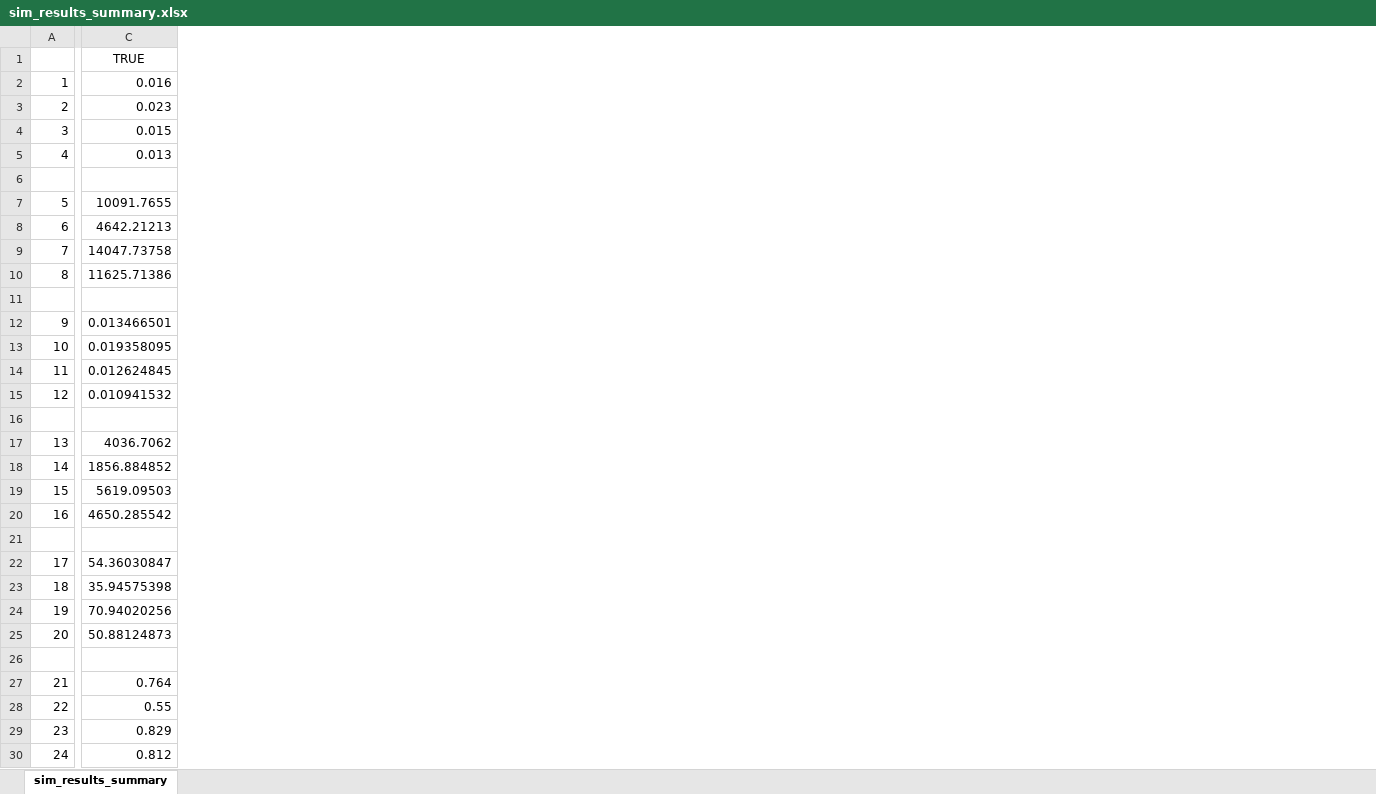
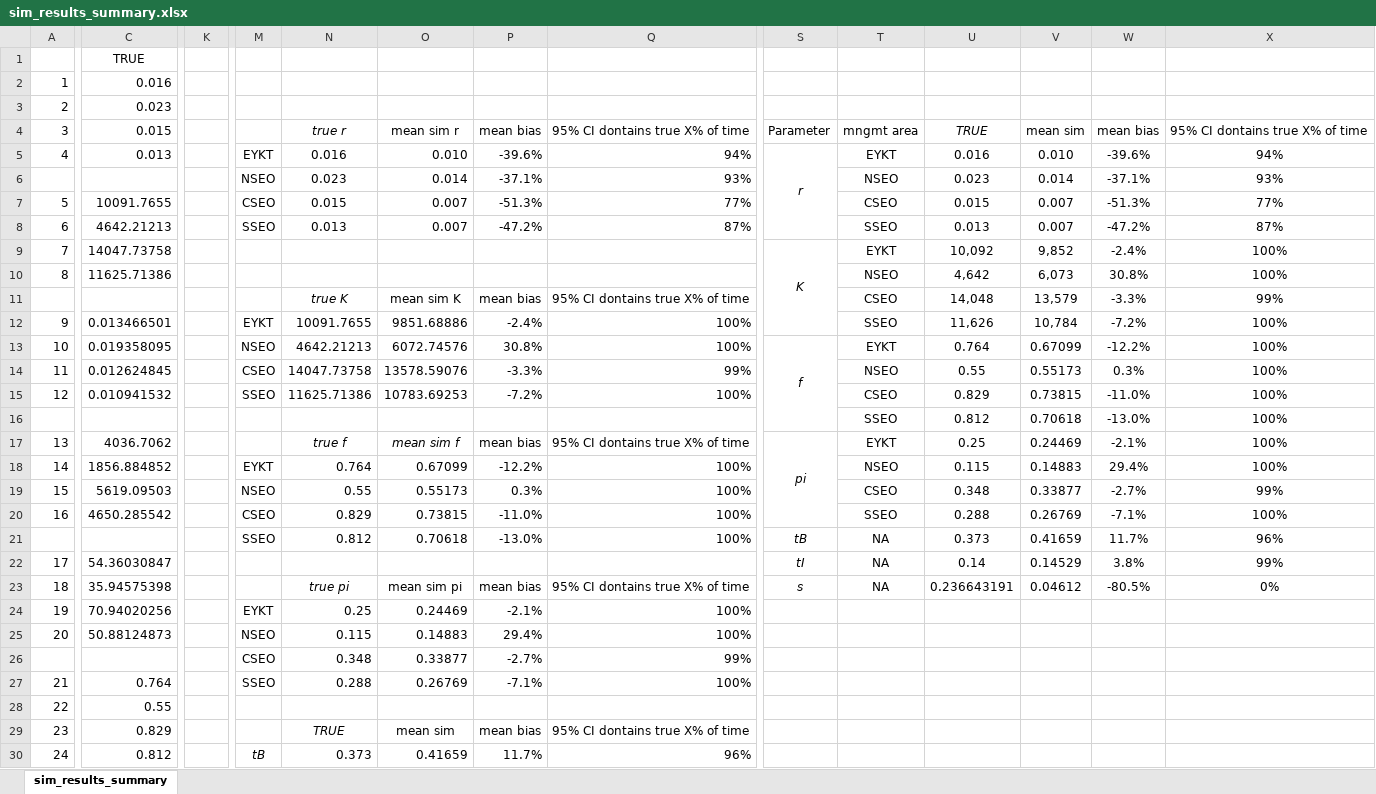
Before and after one commit to commfish/seak_seo_dsr, an Excel workbook: Production_models/Output/Sims/sim_results_summary.xlsx, sheet sim_results_summary, drawn as a sheet; only a part is shown, gaps mark what is left out; values as stored, in another font and other column widths than the file's, no borders; conditional formats not drawn; rows hold the shown columns only; the diff covers the shown part only; the diff names each change by its address in the sheet, - before the commit and + after, or states it on an @@ line.

```diff
--- a/Production_models/Output/Sims/sim_results_summary.xlsx (sheet sim_results_summary)
+++ b/Production_models/Output/Sims/sim_results_summary.xlsx (sheet sim_results_summary)
+column K, empty
+column M, rows 5-30: EYKT | NSEO | CSEO | SSEO |  |  |  | EYKT | NSEO | CSEO | SSEO |  |  | EYKT | NSEO | CSEO | SSEO |  |  | EYKT | NSEO | CSEO | SSEO |  |  | tB
+column N, rows 4-30: true r | 0.016 | 0.023 | 0.015 | 0.013 |  |  | true K | 10091.7655 | 4642.21213 | 14047.73758 | 11625.71386 |  | true f | 0.764 | 0.55 | 0.829 | 0.812 |  | true pi | 0.25 | 0.115 | 0.348 | 0.288 |  | TRUE | 0.373
+column O, rows 4-30: mean sim r | 0.010 | 0.014 | 0.007 | 0.007 |  |  | mean sim K | 9851.68886 | 6072.74576 | 13578.59076 | 10783.69253 |  | mean sim f | 0.67099 | 0.55173 | 0.73815 | 0.70618 |  | mean sim pi | 0.24469 | 0.14883 | 0.33877 | 0.26769 |  | mean sim | 0.41659
+column P, rows 4-30: mean bias | -39.6% | -37.1% | -51.3% | -47.2% |  |  | mean bias | -2.4% | 30.8% | -3.3% | -7.2% |  | mean bias | -12.2% | 0.3% | -11.0% | -13.0% |  | mean bias | -2.1% | 29.4% | -2.7% | -7.1% |  | mean bias | 11.7%
+column Q, rows 4-30: 95% CI dontains true X% of time | 94% | 93% | 77% | 87% |  |  | 95% CI dontains true X% of time | 100% | 100% | 99% | 100% |  | 95% CI dontains true X% of time | 100% | 100% | 100% | 100% |  | 95% CI dontains true X% of time | 100% | 100% | 99% | 100% |  | 95% CI dontains true X% of time | 96%
+column S, rows 4-23: Parameter | r |  |  |  | K |  |  |  | f |  |  |  | pi |  |  |  | tB | tI | s
+column T, rows 4-23: mngmt area | EYKT | NSEO | CSEO | SSEO | EYKT | NSEO | CSEO | SSEO | EYKT | NSEO | CSEO | SSEO | EYKT | NSEO | CSEO | SSEO | NA | NA | NA
+column U, rows 4-23: TRUE | 0.016 | 0.023 | 0.015 | 0.013 | 10,092 | 4,642 | 14,048 | 11,626 | 0.764 | 0.55 | 0.829 | 0.812 | 0.25 | 0.115 | 0.348 | 0.288 | 0.373 | 0.14 | 0.236643191
+column V, rows 4-23: mean sim | 0.010 | 0.014 | 0.007 | 0.007 | 9,852 | 6,073 | 13,579 | 10,784 | 0.67099 | 0.55173 | 0.73815 | 0.70618 | 0.24469 | 0.14883 | 0.33877 | 0.26769 | 0.41659 | 0.14529 | 0.04612
+column W, rows 4-23: mean bias | -39.6% | -37.1% | -51.3% | -47.2% | -2.4% | 30.8% | -3.3% | -7.2% | -12.2% | 0.3% | -11.0% | -13.0% | -2.1% | 29.4% | -2.7% | -7.1% | 11.7% | 3.8% | -80.5%
+column X, rows 4-23: 95% CI dontains true X% of time | 94% | 93% | 77% | 87% | 100% | 100% | 99% | 100% | 100% | 100% | 100% | 100% | 100% | 100% | 99% | 100% | 96% | 99% | 0%
-row 6: (empty)
+row 6:  |  |  | NSEO | 0.023 | 0.014 | -37.1% | 93% |  | NSEO | 0.023 | 0.014 | -37.1% | 93%
-row 11: (empty)
+row 11:  |  |  |  | true K | mean sim K | mean bias | 95% CI dontains true X% of time |  | CSEO | 14,048 | 13,579 | -3.3% | 99%
-row 16: (empty)
+row 16:  |  |  |  |  |  |  |  |  | SSEO | 0.812 | 0.70618 | -13.0% | 100%
-row 21: (empty)
+row 21:  |  |  | SSEO | 0.812 | 0.70618 | -13.0% | 100% | tB | NA | 0.373 | 0.41659 | 11.7% | 96%
-row 26: (empty)
+row 26:  |  |  | CSEO | 0.348 | 0.33877 | -2.7% | 99%
```
Also changed, not shown: 2 added rows, 2 added columns and 5 edited cells elsewhere in this sheet, 4 other files.
